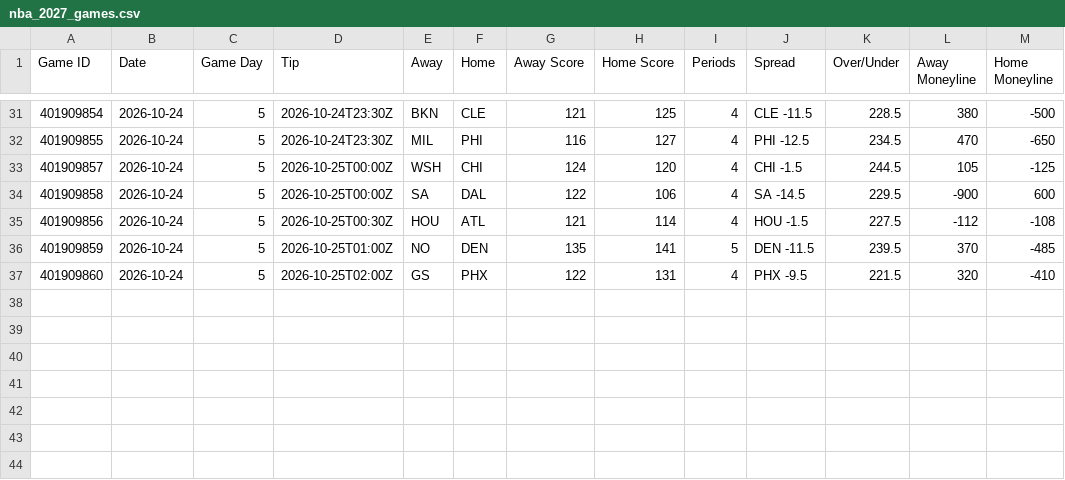
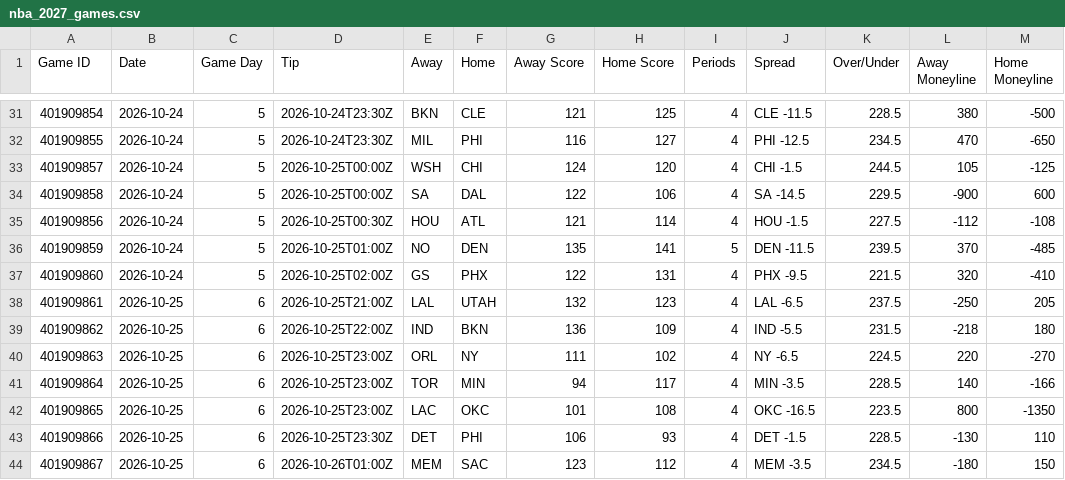
Before and after one commit to HitByOne/NBALedger, a CSV file: site/data/nba_2027_games.csv, drawn as a sheet; only a part is shown, gaps mark what is left out.

```diff
--- a/site/data/nba_2027_games.csv
+++ b/site/data/nba_2027_games.csv
@@ -37 +37,8 @@ Game ID,Date,Game Day,Tip,Away,Home,Away Score,Home Score,Periods,Spread,Over/Un
 401909860,2026-10-24,5,2026-10-25T02:00Z,GS,PHX,122,131,4,PHX -9.5,221.5,320,-410
+401909861,2026-10-25,6,2026-10-25T21:00Z,LAL,UTAH,132,123,4,LAL -6.5,237.5,-250,205
+401909862,2026-10-25,6,2026-10-25T22:00Z,IND,BKN,136,109,4,IND -5.5,231.5,-218,180
+401909863,2026-10-25,6,2026-10-25T23:00Z,ORL,NY,111,102,4,NY -6.5,224.5,220,-270
+401909864,2026-10-25,6,2026-10-25T23:00Z,TOR,MIN,94,117,4,MIN -3.5,228.5,140,-166
+401909865,2026-10-25,6,2026-10-25T23:00Z,LAC,OKC,101,108,4,OKC -16.5,223.5,800,-1350
+401909866,2026-10-25,6,2026-10-25T23:30Z,DET,PHI,106,93,4,DET -1.5,228.5,-130,110
+401909867,2026-10-25,6,2026-10-26T01:00Z,MEM,SAC,123,112,4,MEM -3.5,234.5,-180,150
```
Also changed, not shown: site/data/nba_2027_milestones.csv, site/data/nba_2027_team_box.csv, 12 other files.
